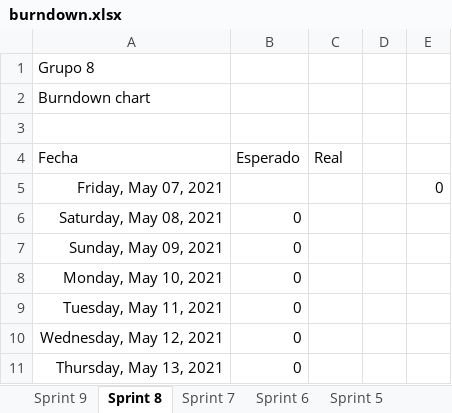
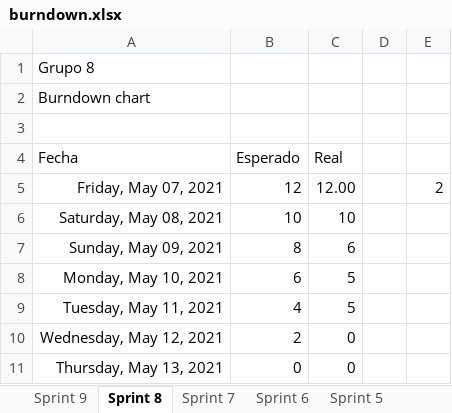
Before and after one commit to IW2021Grupo8/iw-g8, an Excel workbook: scrum/planning/burndown.xlsx, sheet Sprint 8, drawn as a sheet; values as stored, in another font and other column widths than the file's, no borders; charts and pictures not drawn; the diff names each change by its address in the sheet, - before the commit and + after, or states it on an @@ line.

```diff
--- a/scrum/planning/burndown.xlsx (sheet Sprint 8)
+++ b/scrum/planning/burndown.xlsx (sheet Sprint 8)
-B5 (Esperado): (empty)
+B5 (Esperado): 12
-C5 (Real): (empty)
+C5 (Real): 12.00
-E5: 0
+E5: 2
-B6 (Esperado): 0
+B6 (Esperado): 10
-C6 (Real): (empty)
+C6 (Real): 10
-B7 (Esperado): 0
+B7 (Esperado): 8
-C7 (Real): (empty)
+C7 (Real): 6
-B8 (Esperado): 0
+B8 (Esperado): 6
-C8:C9 (Real): (empty)
+C8:C9 (Real): 5
-B9 (Esperado): 0
+B9 (Esperado): 4
-B10 (Esperado): 0
+B10 (Esperado): 2
-C10:C11 (Real): (empty)
+C10:C11 (Real): 0
```
Also changed, not shown: sheet Sprint 7, sheet Sprint 9, charts or pictures, 3 other files.
